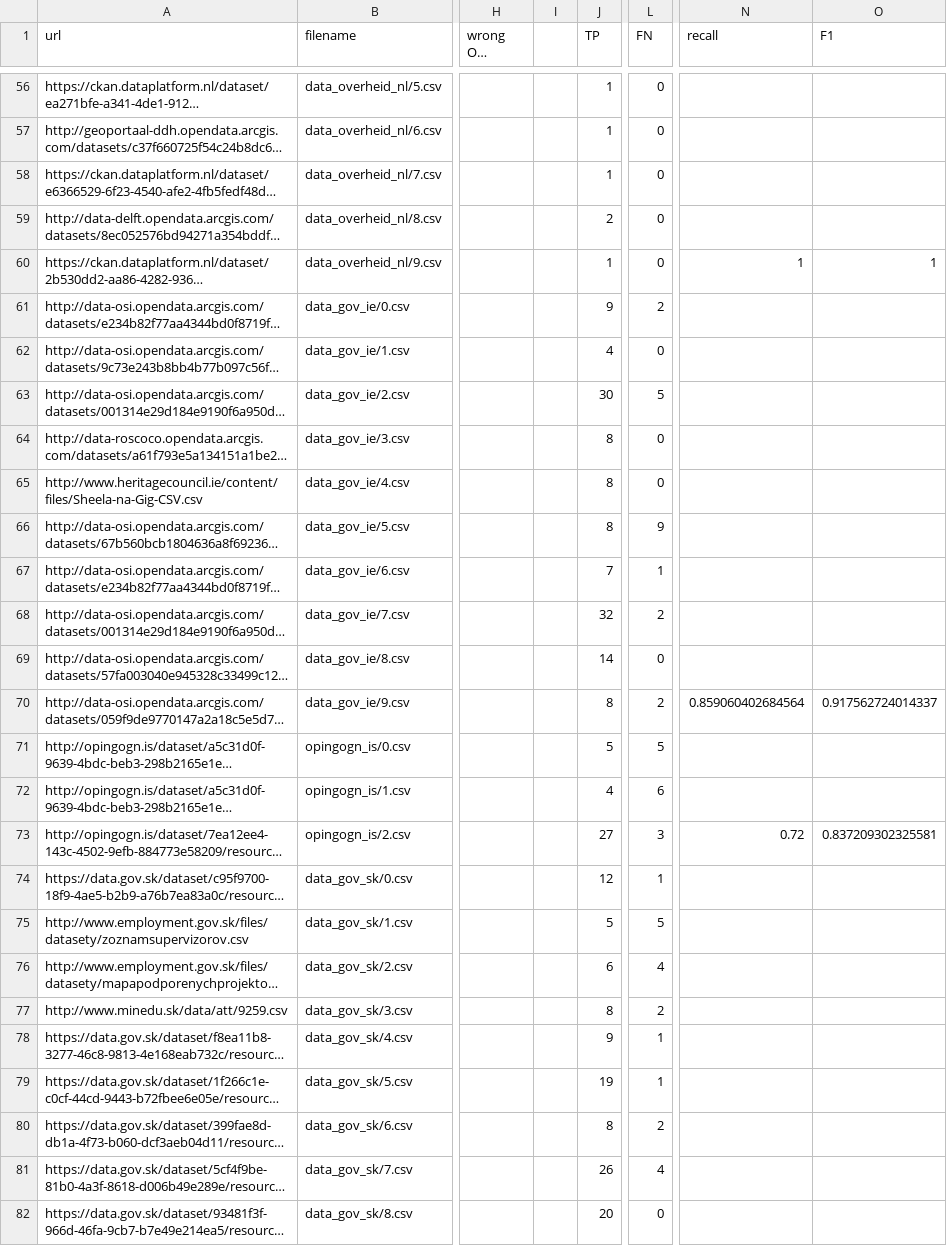
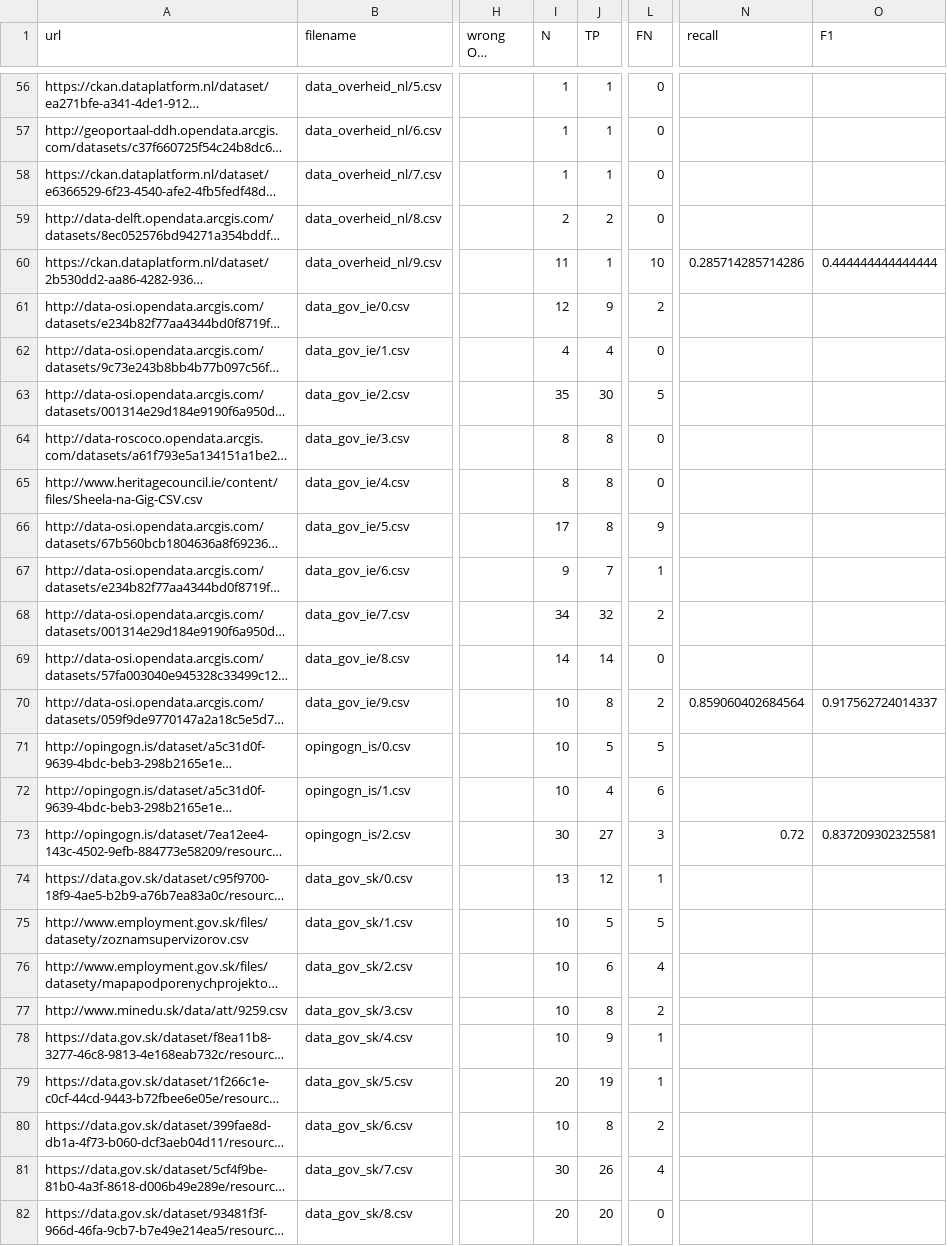
Before and after one commit to sebneu/geolabelling, a CSV file: jws_evaluation/index.csv, drawn as a sheet; only a part is shown, gaps mark what is left out; long unchanged cells end in …; the diff covers the shown part only; the diff names each change by its address in the sheet, - before the commit and + after, or states it on an @@ line.

```diff
--- a/jws_evaluation/index.csv
+++ b/jws_evaluation/index.csv
-I1: (empty)
+I1: N
-I56:I58 (N): (empty)
+I56:I58 (N): 1
-I59 (N): (empty)
+I59 (N): 2
-I60 (N): (empty)
+I60 (N): 11
-L60 (FN): 0
+L60 (FN): 10
-N60 (recall): 1
+N60 (recall): 0.285714285714286
-O60 (F1): 1
+O60 (F1): 0.444444444444444
-I61 (N): (empty)
+I61 (N): 12
-I62 (N): (empty)
+I62 (N): 4
-I63 (N): (empty)
+I63 (N): 35
-I64:I65 (N): (empty)
+I64:I65 (N): 8
-I66 (N): (empty)
+I66 (N): 17
-I67 (N): (empty)
+I67 (N): 9
-I68 (N): (empty)
+I68 (N): 34
-I69 (N): (empty)
+I69 (N): 14
-I70:I72 (N): (empty)
+I70:I72 (N): 10
-I73 (N): (empty)
+I73 (N): 30
-I74 (N): (empty)
+I74 (N): 13
-I75:I78 (N): (empty)
+I75:I78 (N): 10
-I79 (N): (empty)
+I79 (N): 20
-I80 (N): (empty)
+I80 (N): 10
-I81 (N): (empty)
+I81 (N): 30
-I82 (N): (empty)
+I82 (N): 20
```
Also changed, not shown: 1 added row, 1 removed row and 84 edited cells elsewhere in this file.
